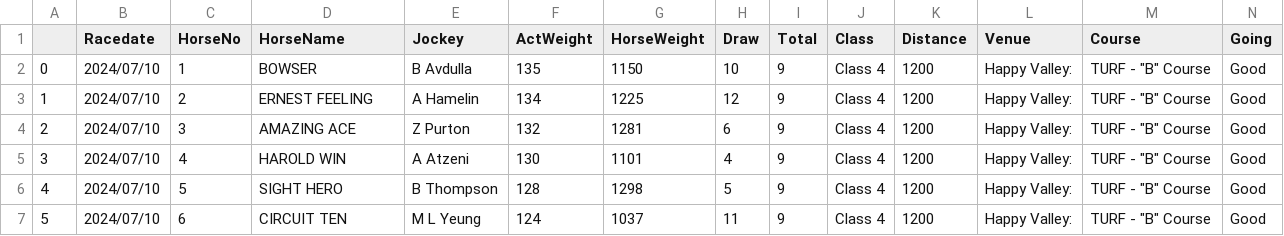
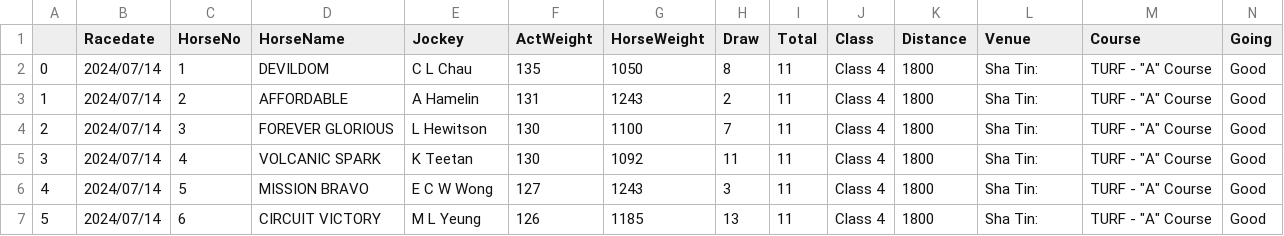
Before and after one commit to monkeynyp/horsegame, a CSV file: racecard/data/current_race_4.csv, drawn as a sheet; only a part is shown; the diff covers the shown part only.

```diff
--- a/racecard/data/current_race_4.csv
+++ b/racecard/data/current_race_4.csv
@@ -1,7 +1,7 @@
 ,Racedate,HorseNo,HorseName,Jockey,ActWeight,HorseWeight,Draw,Total,Class,Distance,Venue,Course,Going
-0,2024/07/10,1,BOWSER,B Avdulla,135,1150,10,9,Class 4,1200,Happy Valley:,"TURF - ""B"" Course",Good
-1,2024/07/10,2,ERNEST FEELING,A Hamelin,134,1225,12,9,Class 4,1200,Happy Valley:,"TURF - ""B"" Course",Good
-2,2024/07/10,3,AMAZING ACE,Z Purton,132,1281,6,9,Class 4,1200,Happy Valley:,"TURF - ""B"" Course",Good
-3,2024/07/10,4,HAROLD WIN,A Atzeni,130,1101,4,9,Class 4,1200,Happy Valley:,"TURF - ""B"" Course",Good
-4,2024/07/10,5,SIGHT HERO,B Thompson,128,1298,5,9,Class 4,1200,Happy Valley:,"TURF - ""B"" Course",Good
-5,2024/07/10,6,CIRCUIT TEN,M L Yeung,124,1037,11,9,Class 4,1200,Happy Valley:,"TURF - ""B"" Course",Good
+0,2024/07/14,1,DEVILDOM,C L Chau,135,1050,8,11,Class 4,1800,Sha Tin:,"TURF - ""A"" Course",Good
+1,2024/07/14,2,AFFORDABLE,A Hamelin,131,1243,2,11,Class 4,1800,Sha Tin:,"TURF - ""A"" Course",Good
+2,2024/07/14,3,FOREVER GLORIOUS,L Hewitson,130,1100,7,11,Class 4,1800,Sha Tin:,"TURF - ""A"" Course",Good
+3,2024/07/14,4,VOLCANIC SPARK,K Teetan,130,1092,11,11,Class 4,1800,Sha Tin:,"TURF - ""A"" Course",Good
+4,2024/07/14,5,MISSION BRAVO,E C W Wong,127,1243,3,11,Class 4,1800,Sha Tin:,"TURF - ""A"" Course",Good
+5,2024/07/14,6,CIRCUIT VICTORY,M L Yeung,126,1185,13,11,Class 4,1800,Sha Tin:,"TURF - ""A"" Course",Good
```
Also changed, not shown: 2 added rows and 58 edited cells elsewhere in this file, racecard/data/current_race_1.csv, racecard/data/current_race_10.csv, 57 other files.
